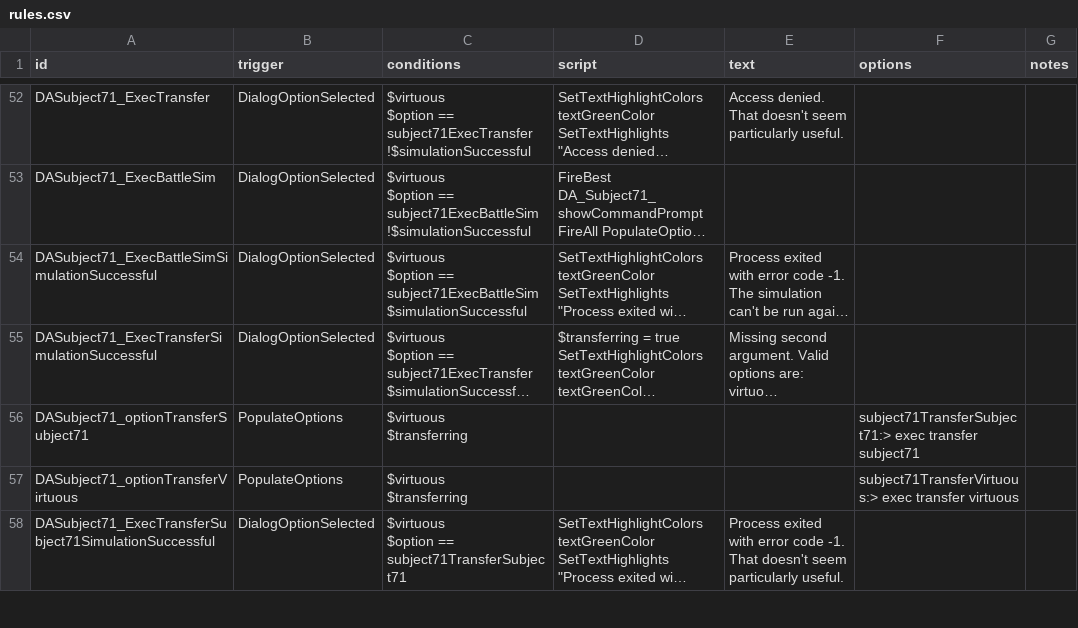
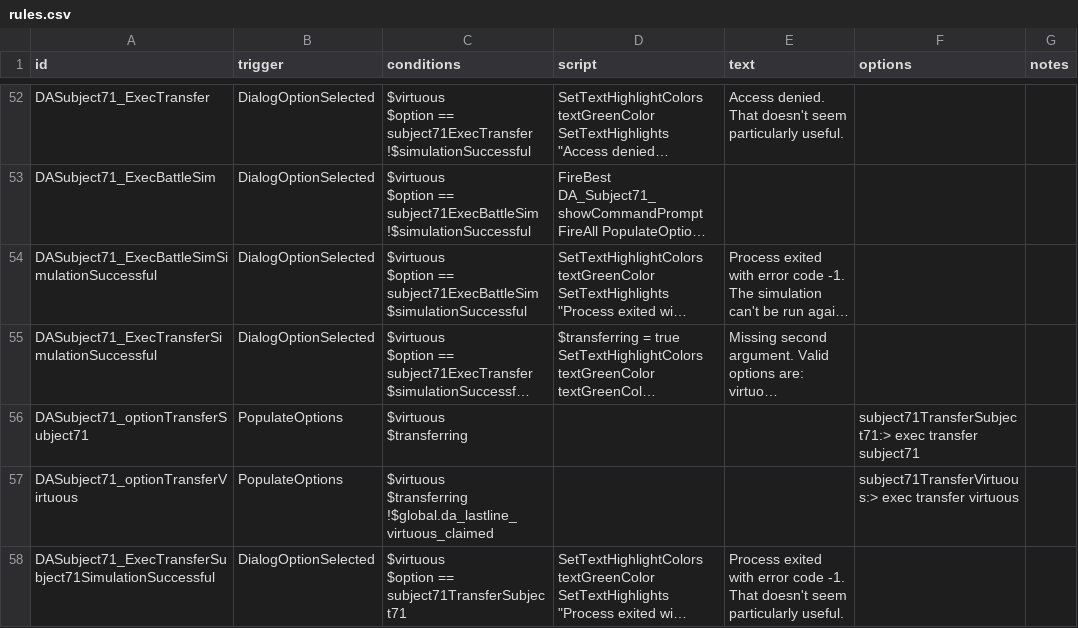
Before and after one commit to TIDAL88/diable_avionics_original_flavor, a CSV file: data/campaign/rules.csv, drawn as a sheet; only a part is shown, gaps mark what is left out; long unchanged cells end in …; ↵ is a line break in a cell; the diff covers the shown part only; the diff names each change by its address in the sheet, - before the commit and + after, or states it on an @@ line.

Commit message:
changes to virtuous aggro, changd station, changed station reward

```diff
--- a/data/campaign/rules.csv
+++ b/data/campaign/rules.csv
-C57 (conditions): $virtuous ↵ $transferring
+C57 (conditions): $virtuous ↵ $transferring ↵ !$global.da_lastline_virtuous_claimed
```
Also changed, not shown: 3 edited cells elsewhere in this file, 9 other files.
